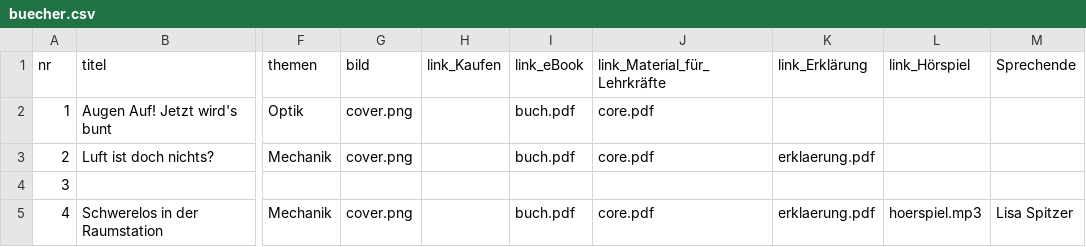
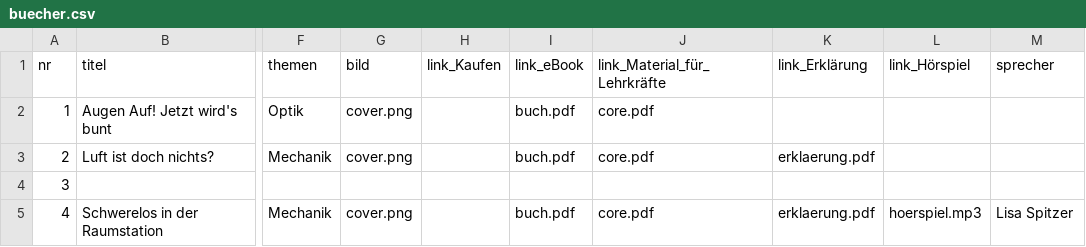
Before and after one commit to nawigehts/reihe, a CSV file: daten/buecher.csv, drawn as a sheet; only a part is shown, gaps mark what is left out; the diff names each change by its address in the sheet, - before the commit and + after, or states it on an @@ line.

Commit message:
Update column header in buecher.csv
Changed column header 'Sprechende' to 'sprecher' in CSV.

```diff
--- a/daten/buecher.csv
+++ b/daten/buecher.csv
-M1: Sprechende
+M1: sprecher
```
